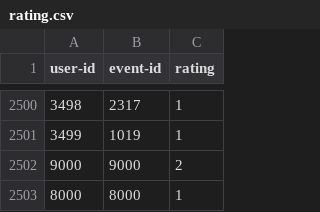
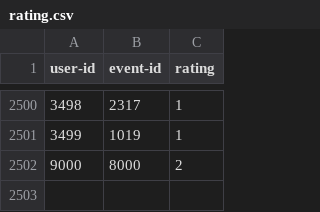
Before and after one commit to aka4rKO/GoEve, a CSV file: Amjad/dataset/rating.csv, drawn as a sheet; only a part is shown, gaps mark what is left out.

```diff
--- a/Amjad/dataset/rating.csv
+++ b/Amjad/dataset/rating.csv
@@ -2501,3 +2501,2 @@ user-id,event-id,rating
 3499,1019,1
-9000,9000,2
-8000,8000,1
+9000,8000,2
```
Also changed, not shown: 8 other files.
